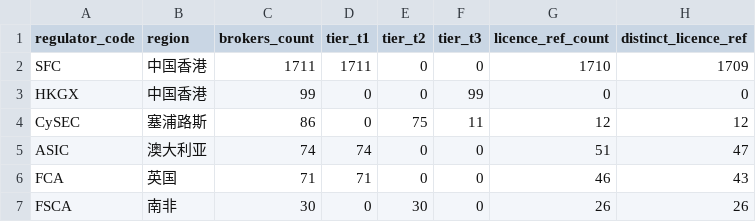
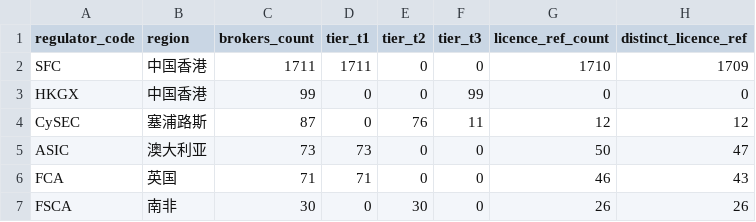
Before and after one commit to fxpaipai-cyber/broker-regulatory-licence-dataset, a CSV file: data/regulators.csv, drawn as a sheet; only a part is shown.

```diff
--- a/data/regulators.csv
+++ b/data/regulators.csv
@@ -3,4 +3,4 @@ SFC,中国香港,1711,1711,0,0,1710,1709
 HKGX,中国香港,99,0,0,99,0,0
-CySEC,塞浦路斯,86,0,75,11,12,12
-ASIC,澳大利亚,74,74,0,0,51,47
+CySEC,塞浦路斯,87,0,76,11,12,12
+ASIC,澳大利亚,73,73,0,0,50,47
 FCA,英国,71,71,0,0,46,43
```
Also changed, not shown: data/brokers.csv, data/licences.csv, 5 other files.
